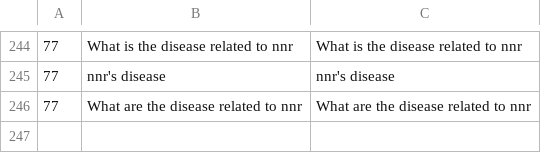
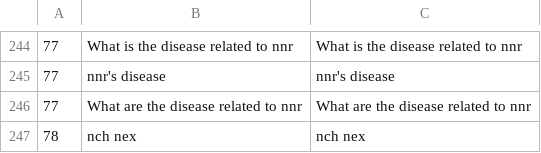
Before and after one commit to Priest-zhi/KBQA, a CSV file: questions/questiondata.csv, drawn as a sheet; only a part is shown, gaps mark what is left out.

```diff
--- a/questions/questiondata.csv
+++ b/questions/questiondata.csv
@@ -246 +246,2 @@
 77,What are the disease related to nnr,What are the disease related to nnr
+78,nch nex,nch nex
```
Also changed, not shown: 2 other files.
